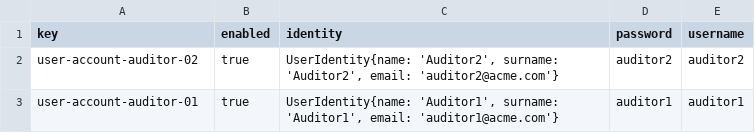
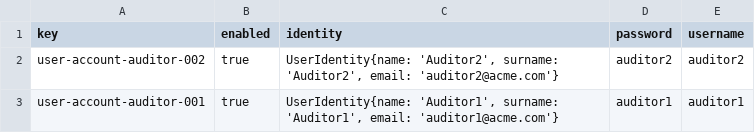
Before and after one commit to alepervaz/Acme-L3-D02, a CSV file: src/main/webapp/WEB-INF/resources/sample-data/user-account.csv, drawn as a sheet.

Commit message:
initial data admin

```diff
--- a/src/main/webapp/WEB-INF/resources/sample-data/user-account.csv
+++ b/src/main/webapp/WEB-INF/resources/sample-data/user-account.csv
@@ -1,3 +1,3 @@
 key,enabled,identity,password,username
-user-account-auditor-02,true,"UserIdentity{name: 'Auditor2', surname: 'Auditor2', email: 'auditor2@acme.com'}",auditor2,auditor2
-user-account-auditor-01,true,"UserIdentity{name: 'Auditor1', surname: 'Auditor1', email: 'auditor1@acme.com'}",auditor1,auditor1
+user-account-auditor-002,true,"UserIdentity{name: 'Auditor2', surname: 'Auditor2', email: 'auditor2@acme.com'}",auditor2,auditor2
+user-account-auditor-001,true,"UserIdentity{name: 'Auditor1', surname: 'Auditor1', email: 'auditor1@acme.com'}",auditor1,auditor1
```
Also changed, not shown: 3 other files.
